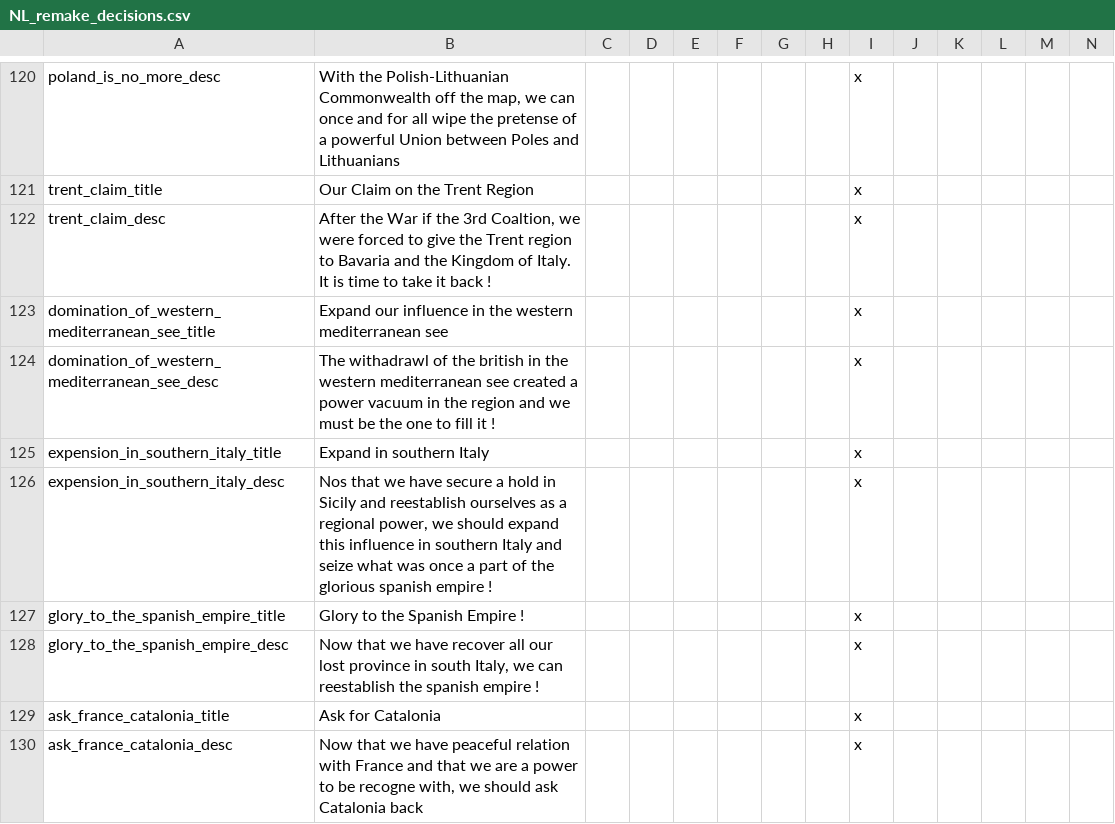
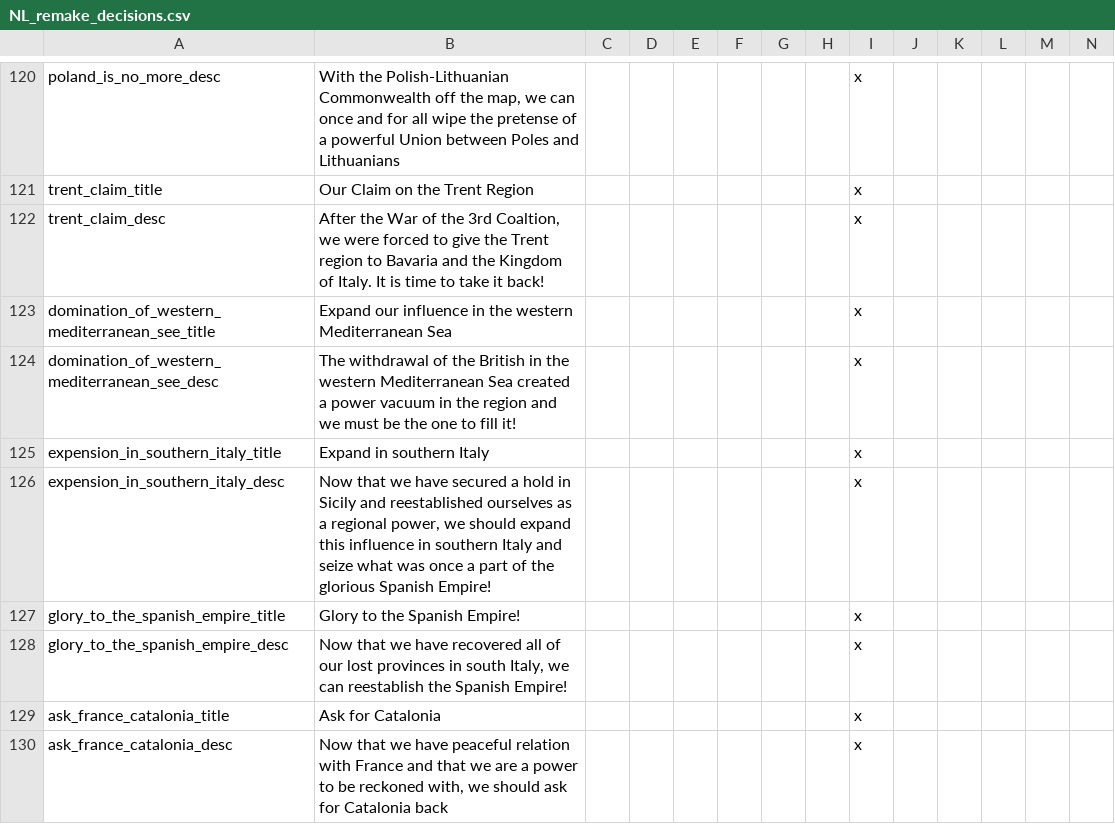
Before and after one commit to MaTi5893/Napoleon-s-Legacy-Remastered, a CSV file: Napoleon's Legacy_Remake/localisation/NL_remake_decisions.csv, drawn as a sheet; only a part is shown, gaps mark what is left out.

```diff
--- a/Napoleon's Legacy_Remake/localisation/NL_remake_decisions.csv
+++ b/Napoleon's Legacy_Remake/localisation/NL_remake_decisions.csv
@@ -121,10 +121,10 @@ poland_is_no_more_desc;With the Polish-Lithuanian Commonwealth off the map, we c
 trent_claim_title;Our Claim on the Trent Region;;;;;;;x
-trent_claim_desc;After the War if the 3rd Coaltion, we were forced to give the Trent region to Bavaria and the Kingdom of Italy. It is time to take it back !;;;;;;;x
-domination_of_western_mediterranean_see_title;Expand our influence in the western mediterranean see;;;;;;;x
-domination_of_western_mediterranean_see_desc;The withadrawl of the british in the western mediterranean see created a power vacuum in the region and we must be the one to fill it !;;;;;;;x
+trent_claim_desc;After the War of the 3rd Coaltion, we were forced to give the Trent region to Bavaria and the Kingdom of Italy. It is time to take it back!;;;;;;;x
+domination_of_western_mediterranean_see_title;Expand our influence in the western Mediterranean Sea;;;;;;;x
+domination_of_western_mediterranean_see_desc;The withdrawal of the British in the western Mediterranean Sea created a power vacuum in the region and we must be the one to fill it!;;;;;;;x
 expension_in_southern_italy_title;Expand in southern Italy;;;;;;;x
-expension_in_southern_italy_desc;Nos that we have secure a hold in Sicily and reestablish ourselves as a regional power, we should expand this influence in southern Italy and seize what was once a part of the glorious spanish empire !;;;;;;;x
-glory_to_the_spanish_empire_title;Glory to the Spanish Empire !;;;;;;;x
-glory_to_the_spanish_empire_desc;Now that we have recover all our lost province in south Italy, we can reestablish the spanish empire !;;;;;;;x
+expension_in_southern_italy_desc;Now that we have secured a hold in Sicily and reestablished ourselves as a regional power, we should expand this influence in southern Italy and seize what was once a part of the glorious Spanish Empire!;;;;;;;x
+glory_to_the_spanish_empire_title;Glory to the Spanish Empire!;;;;;;;x
+glory_to_the_spanish_empire_desc;Now that we have recovered all of our lost provinces in south Italy, we can reestablish the Spanish Empire!;;;;;;;x
 ask_france_catalonia_title;Ask for Catalonia;;;;;;;x
-ask_france_catalonia_desc;Now that we have peaceful relation with France and that we are a power to be recogne with, we should ask Catalonia back;;;;;;;x
+ask_france_catalonia_desc;Now that we have peaceful relation with France and that we are a power to be reckoned with, we should ask for Catalonia back;;;;;;;x
```
Also changed, not shown: Napoleon's Legacy_Remake/localisation/NL_remake_events.csv, 1 other file.
